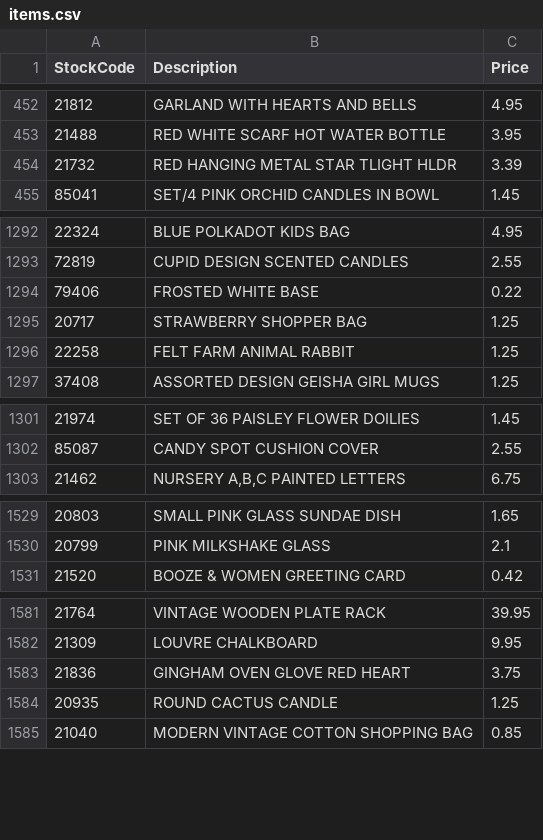
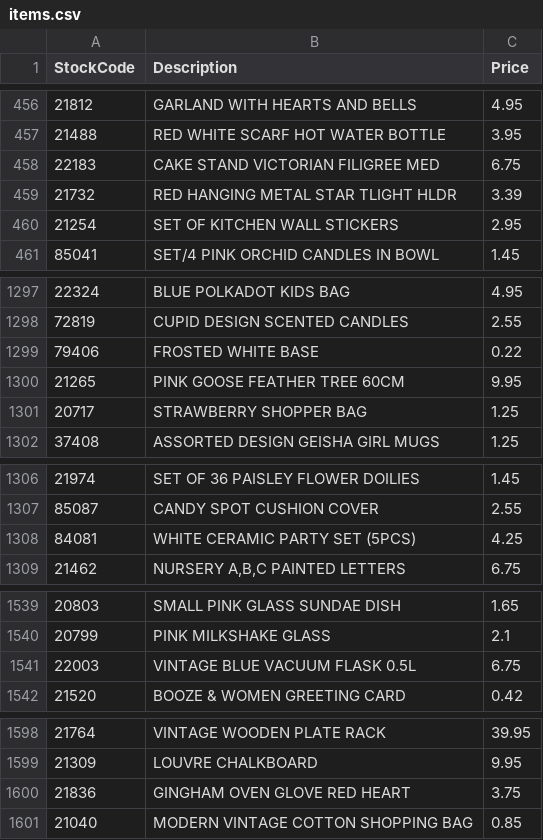
Before and after one commit to ray-207/Database-Project, a CSV file: items.csv, drawn as a sheet; only a part is shown, gaps mark what is left out; the diff covers the shown part only.

```diff
--- a/items.csv
+++ b/items.csv
@@ -453,3 +457,5 @@ StockCode,Description,Price
 21488,RED WHITE SCARF  HOT WATER BOTTLE,3.95
+22183,CAKE STAND VICTORIAN FILIGREE MED,6.75
 21732,RED HANGING METAL STAR TLIGHT HLDR,3.39
+21254,SET OF KITCHEN WALL  STICKERS,2.95
 85041,SET/4 PINK ORCHID CANDLES IN BOWL,1.45
@@ -1294,4 +1299,4 @@ StockCode,Description,Price
 79406,FROSTED WHITE BASE ,0.22
+21265,PINK GOOSE FEATHER TREE 60CM,9.95
 20717,STRAWBERRY SHOPPER BAG,1.25
-22258,FELT FARM ANIMAL RABBIT,1.25
 37408,ASSORTED DESIGN GEISHA GIRL MUGS,1.25
@@ -1302,2 +1307,3 @@ StockCode,Description,Price
 85087,CANDY SPOT CUSHION COVER,2.55
+84081,WHITE CERAMIC PARTY SET (5PCS),4.25
 21462,"NURSERY A,B,C PAINTED LETTERS",6.75
@@ -1530,2 +1540,3 @@ StockCode,Description,Price
 20799,PINK MILKSHAKE GLASS,2.1
+22003,VINTAGE BLUE VACUUM FLASK 0.5L ,6.75
 21520,BOOZE & WOMEN GREETING CARD ,0.42
@@ -1583,3 +1600,2 @@ StockCode,Description,Price
 21836,GINGHAM OVEN GLOVE RED HEART ,3.75
-20935,ROUND CACTUS CANDLE,1.25
 21040,MODERN VINTAGE COTTON SHOPPING BAG,0.85
```
Also changed, not shown: 12 added rows, 5 removed rows and 42 moved rows elsewhere in this file, customers.csv, 5 other files.
